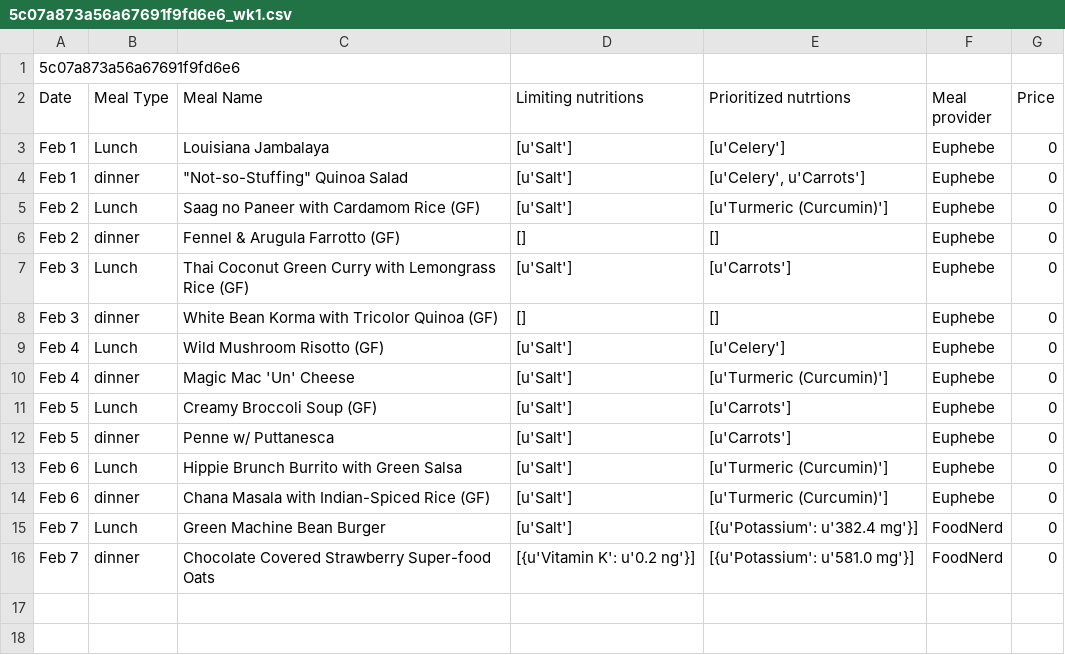
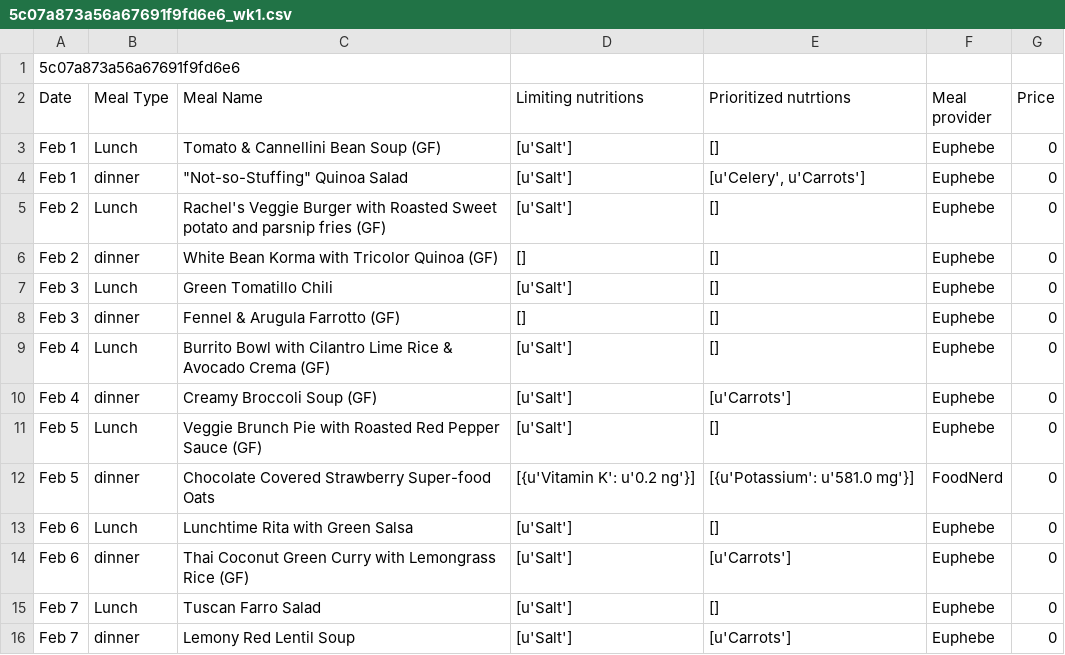
Before and after one commit to saana-health/Saana_devel, a CSV file: masterOrder/5c07a873a56a67691f9fd6e6_wk1.csv, drawn as a sheet.

```diff
--- a/masterOrder/5c07a873a56a67691f9fd6e6_wk1.csv
+++ b/masterOrder/5c07a873a56a67691f9fd6e6_wk1.csv
@@ -2,15 +2,15 @@
 Date,Meal Type,Meal Name,Limiting nutritions,Prioritized nutrtions,Meal provider,Price
-Feb 1,Lunch,Louisiana Jambalaya,[u'Salt'],[u'Celery'],Euphebe,0
+Feb 1,Lunch,Tomato & Cannellini Bean Soup (GF),[u'Salt'],[],Euphebe,0
 Feb 1,dinner,"""Not-so-Stuffing"" Quinoa Salad",[u'Salt'],"[u'Celery', u'Carrots']",Euphebe,0
-Feb 2,Lunch,Saag no Paneer with Cardamom Rice (GF),[u'Salt'],[u'Turmeric (Curcumin)'],Euphebe,0
-Feb 2,dinner,Fennel & Arugula Farrotto (GF),[],[],Euphebe,0
-Feb 3,Lunch,Thai Coconut Green Curry with Lemongrass Rice (GF),[u'Salt'],[u'Carrots'],Euphebe,0
-Feb 3,dinner,White Bean Korma with Tricolor Quinoa (GF),[],[],Euphebe,0
-Feb 4,Lunch,Wild Mushroom Risotto (GF),[u'Salt'],[u'Celery'],Euphebe,0
-Feb 4,dinner,Magic Mac 'Un' Cheese,[u'Salt'],[u'Turmeric (Curcumin)'],Euphebe,0
-Feb 5,Lunch,Creamy Broccoli Soup (GF),[u'Salt'],[u'Carrots'],Euphebe,0
-Feb 5,dinner,Penne w/ Puttanesca,[u'Salt'],[u'Carrots'],Euphebe,0
-Feb 6,Lunch,Hippie Brunch Burrito with Green Salsa,[u'Salt'],[u'Turmeric (Curcumin)'],Euphebe,0
-Feb 6,dinner,Chana Masala with Indian-Spiced Rice (GF),[u'Salt'],[u'Turmeric (Curcumin)'],Euphebe,0
-Feb 7,Lunch,Green Machine Bean Burger,[u'Salt'],[{u'Potassium': u'382.4 mg'}],FoodNerd,0
-Feb 7,dinner,Chocolate Covered Strawberry Super-food Oats,[{u'Vitamin K': u'0.2 ng'}],[{u'Potassium': u'581.0 mg'}],FoodNerd,0
+Feb 2,Lunch,Rachel's Veggie Burger with Roasted Sweet potato and parsnip fries (GF),[u'Salt'],[],Euphebe,0
+Feb 2,dinner,White Bean Korma with Tricolor Quinoa (GF),[],[],Euphebe,0
+Feb 3,Lunch,Green Tomatillo Chili,[u'Salt'],[],Euphebe,0
+Feb 3,dinner,Fennel & Arugula Farrotto (GF),[],[],Euphebe,0
+Feb 4,Lunch,Burrito Bowl with Cilantro Lime Rice & Avocado Crema (GF),[u'Salt'],[],Euphebe,0
+Feb 4,dinner,Creamy Broccoli Soup (GF),[u'Salt'],[u'Carrots'],Euphebe,0
+Feb 5,Lunch,Veggie Brunch Pie with Roasted Red Pepper Sauce (GF),[u'Salt'],[],Euphebe,0
+Feb 5,dinner,Chocolate Covered Strawberry Super-food Oats,[{u'Vitamin K': u'0.2 ng'}],[{u'Potassium': u'581.0 mg'}],FoodNerd,0
+Feb 6,Lunch,Lunchtime Rita with Green Salsa,[u'Salt'],[],Euphebe,0
+Feb 6,dinner,Thai Coconut Green Curry with Lemongrass Rice (GF),[u'Salt'],[u'Carrots'],Euphebe,0
+Feb 7,Lunch,Tuscan Farro Salad,[u'Salt'],[],Euphebe,0
+Feb 7,dinner,Lemony Red Lentil Soup,[u'Salt'],[u'Carrots'],Euphebe,0
```
Also changed, not shown: masterOrder/5c07a873a56a67691f9fd6e6_wk3.csv, masterOrder/5c07a873a56a67691f9fd6e6_wk4.csv, 10 other files.
